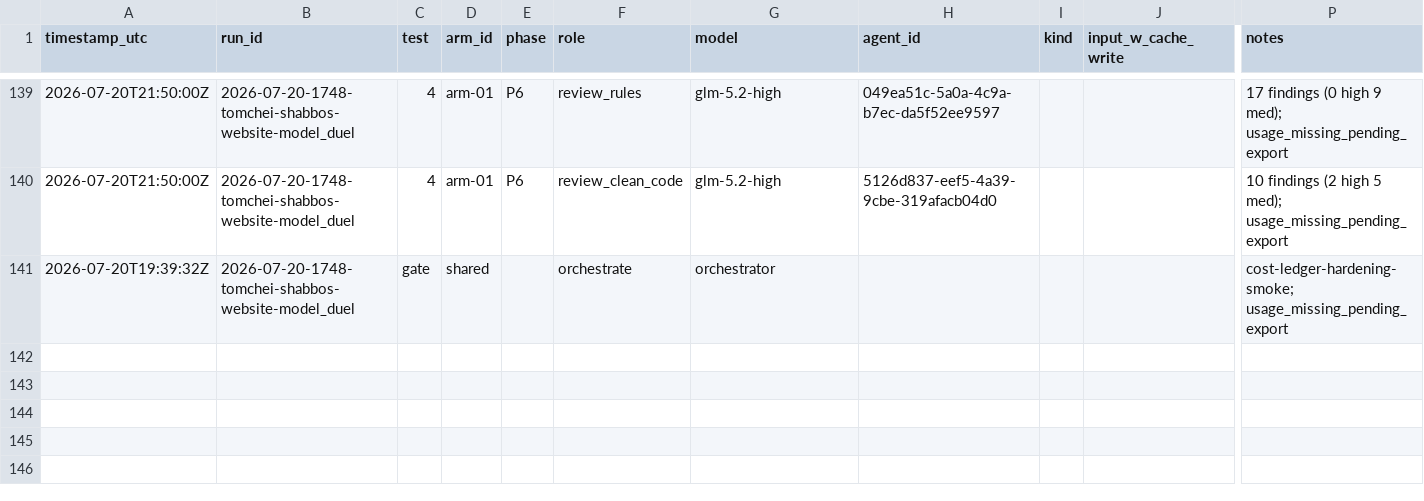
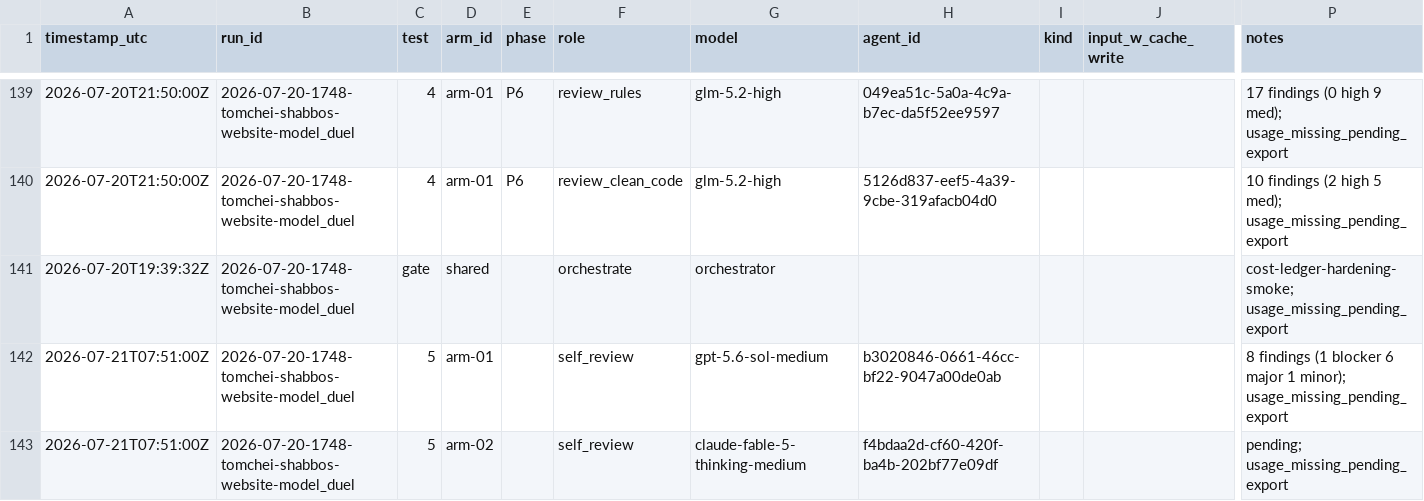
Before and after one commit to mennyg19-cmyk/master-model-duel, a CSV file: runs/2026-07-20-1748-tomchei-shabbos-website-model_duel/results/COST-LEDGER.csv, drawn as a sheet; only a part is shown, gaps mark what is left out; rows hold the shown columns only; the diff names each change by its address in the sheet, - before the commit and + after, or states it on an @@ line.

Commit message:
arm-01 Test5 self-review: 8 findings (1B 6M).

```diff
--- a/runs/2026-07-20-1748-tomchei-shabbos-website-model_duel/results/COST-LEDGER.csv
+++ b/runs/2026-07-20-1748-tomchei-shabbos-website-model_duel/results/COST-LEDGER.csv
+row 142: 2026-07-21T07:51:00Z | 2026-07-20-1748-tomchei-shabbos-website-model_duel | 5 | arm-01 |  | self_review | gpt-5.6-sol-medium | b3020846-0661-46cc-bf22-9047a00de0ab |  |  | 8 findings (1 blocker 6 major 1 minor); usage_missing_pending_export
+row 143: 2026-07-21T07:51:00Z | 2026-07-20-1748-tomchei-shabbos-website-model_duel | 5 | arm-02 |  | self_review | claude-fable-5-thinking-medium | f4bdaa2d-cf60-420f-ba4b-202bf77e09df |  |  | pending; usage_missing_pending_export
```
Also changed, not shown: 2 other files.
